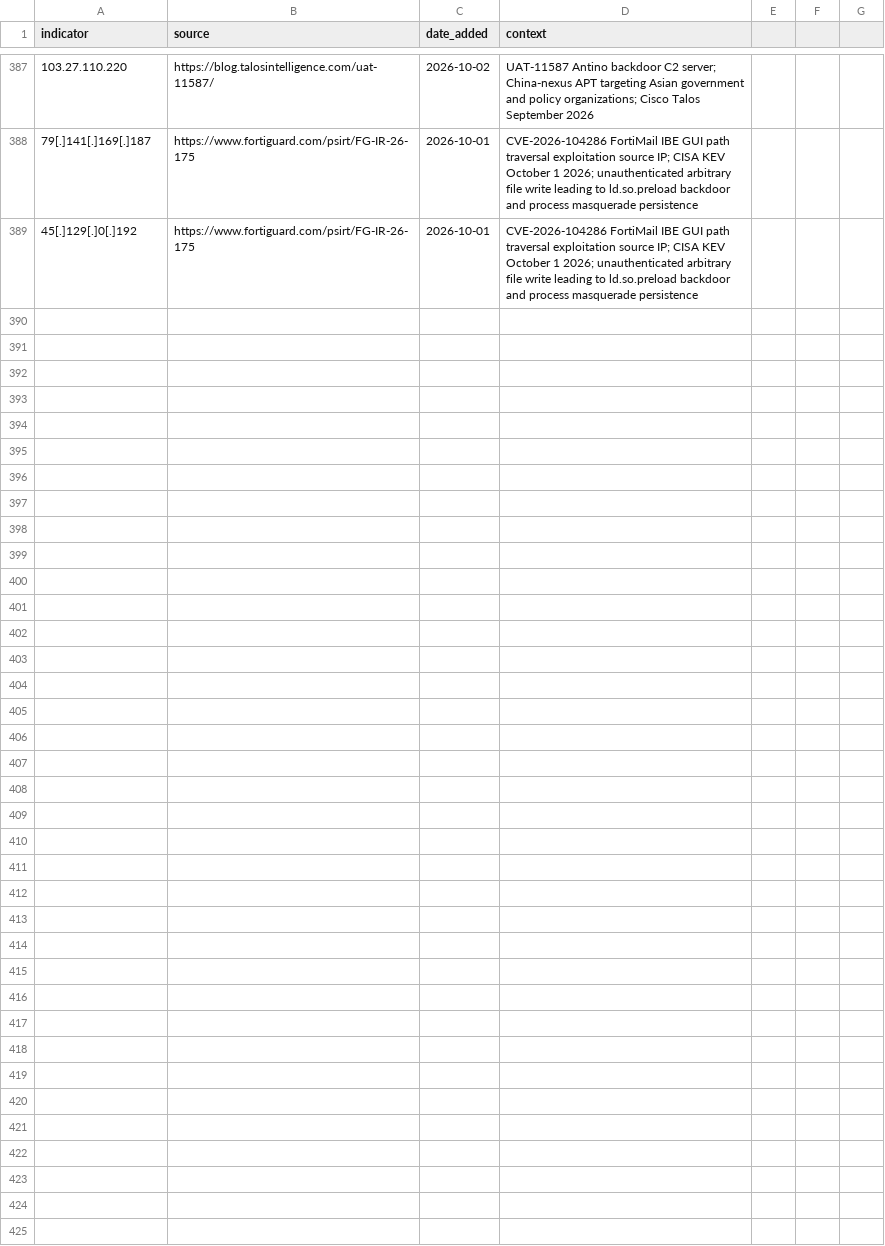
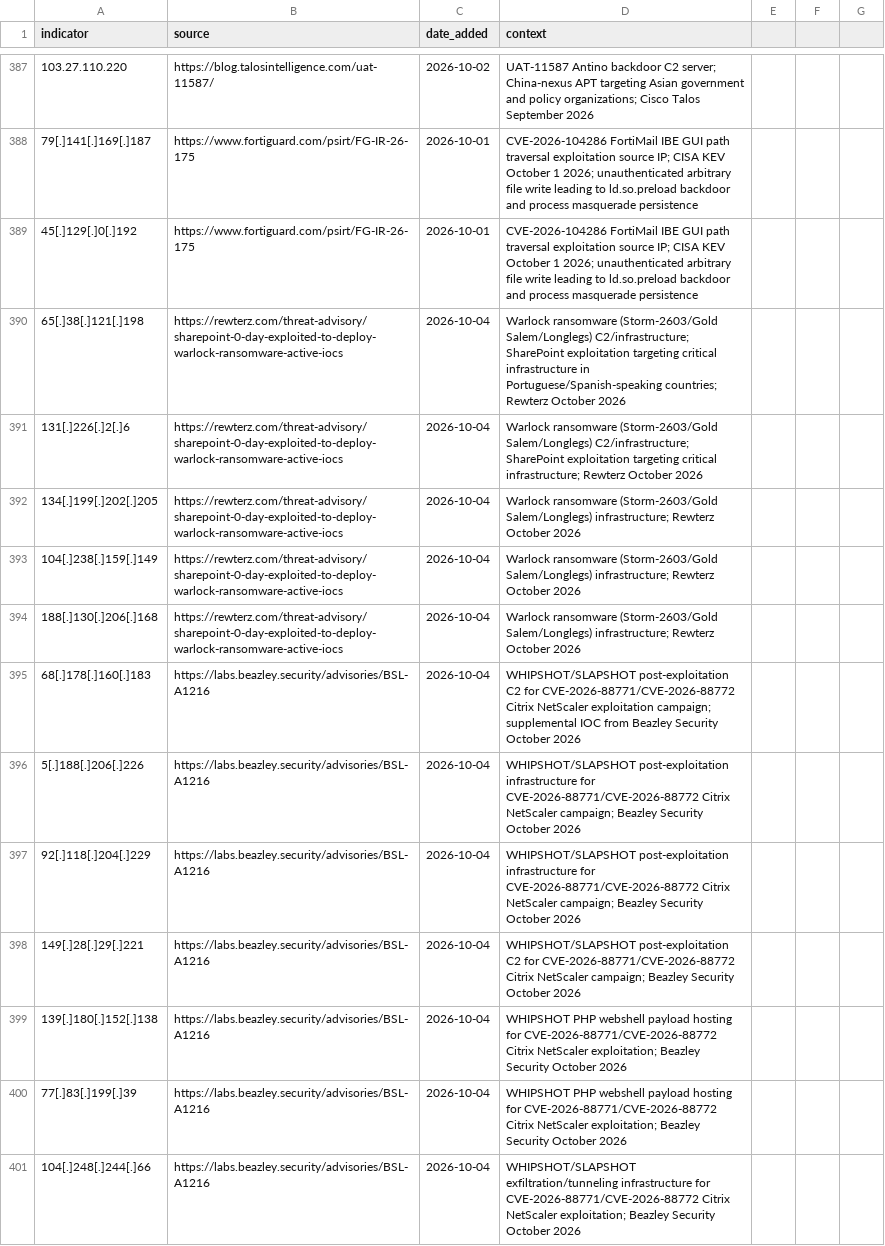
Before and after one commit to C-E-S-3/detection-engineering, a CSV file: iocs/ip.csv, drawn as a sheet; only a part is shown, gaps mark what is left out.

```diff
--- a/iocs/ip.csv
+++ b/iocs/ip.csv
@@ -389 +389,13 @@ indicator,source,date_added,context
 45[.]129[.]0[.]192,https://www.fortiguard.com/psirt/FG-IR-26-175,2026-10-01,CVE-2026-104286 FortiMail IBE GUI path traversal exploitation source IP; CISA KEV October 1 2026; unauthenticated arbitrary file write leading to ld.so.preload backdoor and process masquerade persistence
+65[.]38[.]121[.]198,https://rewterz.com/threat-advisory/sharepoint-0-day-exploited-to-deploy-warlock-ransomware-active-iocs,2026-10-04,Warlock ransomware (Storm-2603/Gold Salem/Longlegs) C2/infrastructure; SharePoint exploitation targeting critical infrastructure in Portuguese/Spanish-speaking countries; Rewterz October 2026
+131[.]226[.]2[.]6,https://rewterz.com/threat-advisory/sharepoint-0-day-exploited-to-deploy-warlock-ransomware-active-iocs,2026-10-04,Warlock ransomware (Storm-2603/Gold Salem/Longlegs) C2/infrastructure; SharePoint exploitation targeting critical infrastructure; Rewterz October 2026
+134[.]199[.]202[.]205,https://rewterz.com/threat-advisory/sharepoint-0-day-exploited-to-deploy-warlock-ransomware-active-iocs,2026-10-04,Warlock ransomware (Storm-2603/Gold Salem/Longlegs) infrastructure; Rewterz October 2026
+104[.]238[.]159[.]149,https://rewterz.com/threat-advisory/sharepoint-0-day-exploited-to-deploy-warlock-ransomware-active-iocs,2026-10-04,Warlock ransomware (Storm-2603/Gold Salem/Longlegs) infrastructure; Rewterz October 2026
+188[.]130[.]206[.]168,https://rewterz.com/threat-advisory/sharepoint-0-day-exploited-to-deploy-warlock-ransomware-active-iocs,2026-10-04,Warlock ransomware (Storm-2603/Gold Salem/Longlegs) infrastructure; Rewterz October 2026
+68[.]178[.]160[.]183,https://labs.beazley.security/advisories/BSL-A1216,2026-10-04,WHIPSHOT/SLAPSHOT post-exploitation C2 for CVE-2026-88771/CVE-2026-88772 Citrix NetScaler exploitation campaign; supplemental IOC from Beazley Security October 2026
+5[.]188[.]206[.]226,https://labs.beazley.security/advisories/BSL-A1216,2026-10-04,WHIPSHOT/SLAPSHOT post-exploitation infrastructure for CVE-2026-88771/CVE-2026-88772 Citrix NetScaler campaign; Beazley Security October 2026
+92[.]118[.]204[.]229,https://labs.beazley.security/advisories/BSL-A1216,2026-10-04,WHIPSHOT/SLAPSHOT post-exploitation infrastructure for CVE-2026-88771/CVE-2026-88772 Citrix NetScaler campaign; Beazley Security October 2026
+149[.]28[.]29[.]221,https://labs.beazley.security/advisories/BSL-A1216,2026-10-04,WHIPSHOT/SLAPSHOT post-exploitation C2 for CVE-2026-88771/CVE-2026-88772 Citrix NetScaler campaign; Beazley Security October 2026
+139[.]180[.]152[.]138,https://labs.beazley.security/advisories/BSL-A1216,2026-10-04,WHIPSHOT PHP webshell payload hosting for CVE-2026-88771/CVE-2026-88772 Citrix NetScaler exploitation; Beazley Security October 2026
+77[.]83[.]199[.]39,https://labs.beazley.security/advisories/BSL-A1216,2026-10-04,WHIPSHOT PHP webshell payload hosting for CVE-2026-88771/CVE-2026-88772 Citrix NetScaler exploitation; Beazley Security October 2026
+104[.]248[.]244[.]66,https://labs.beazley.security/advisories/BSL-A1216,2026-10-04,WHIPSHOT/SLAPSHOT exfiltration/tunneling infrastructure for CVE-2026-88771/CVE-2026-88772 Citrix NetScaler exploitation; Beazley Security October 2026
```
Also changed, not shown: iocs/domain.csv, iocs/hash.csv, 6 other files.
